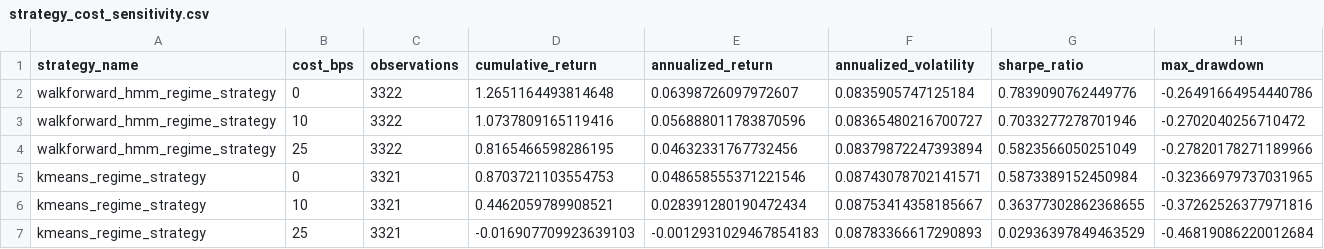
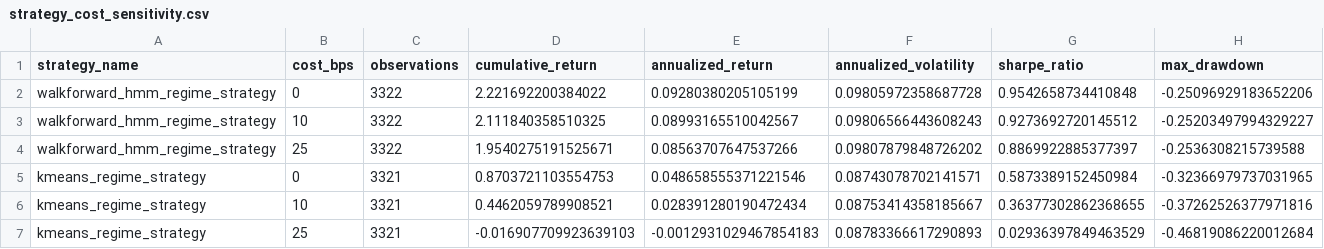
Before and after one commit to WM0323/CSML-group, a CSV file: results/backtests/strategy_cost_sensitivity.csv, drawn as a sheet.

```diff
--- a/results/backtests/strategy_cost_sensitivity.csv
+++ b/results/backtests/strategy_cost_sensitivity.csv
@@ -1,5 +1,5 @@
 strategy_name,cost_bps,observations,cumulative_return,annualized_return,annualized_volatility,sharpe_ratio,max_drawdown
-walkforward_hmm_regime_strategy,0,3322,1.2651164493814648,0.06398726097972607,0.0835905747125184,0.7839090762449776,-0.26491664954440786
-walkforward_hmm_regime_strategy,10,3322,1.0737809165119416,0.056888011783870596,0.08365480216700727,0.7033277278701946,-0.2702040256710472
-walkforward_hmm_regime_strategy,25,3322,0.8165466598286195,0.04632331767732456,0.08379872247393894,0.5823566050251049,-0.27820178271189966
+walkforward_hmm_regime_strategy,0,3322,2.221692200384022,0.09280380205105199,0.09805972358687728,0.9542658734410848,-0.25096929183652206
+walkforward_hmm_regime_strategy,10,3322,2.111840358510325,0.08993165510042567,0.09806566443608243,0.9273692720145512,-0.25203497994329227
+walkforward_hmm_regime_strategy,25,3322,1.9540275191525671,0.08563707647537266,0.09807879848726202,0.8869922885377397,-0.2536308215739588
 kmeans_regime_strategy,0,3321,0.8703721103554753,0.048658555371221546,0.08743078702141571,0.5873389152450984,-0.32366979737031965
```
Also changed, not shown: results/backtests/kmeans_vs_walkforward_strategy_metrics.csv, results/backtests/shared_window_subperiod_metrics.csv, 26 other files.
